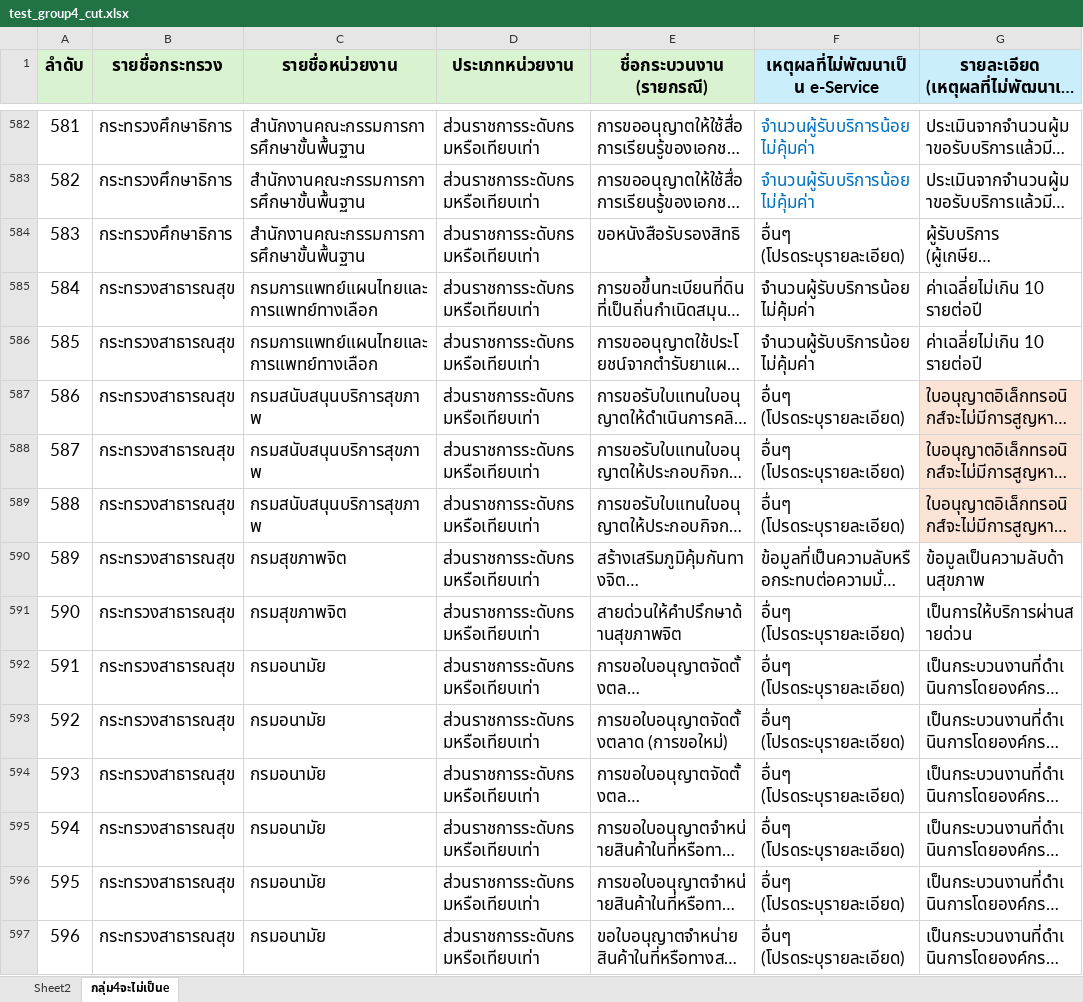
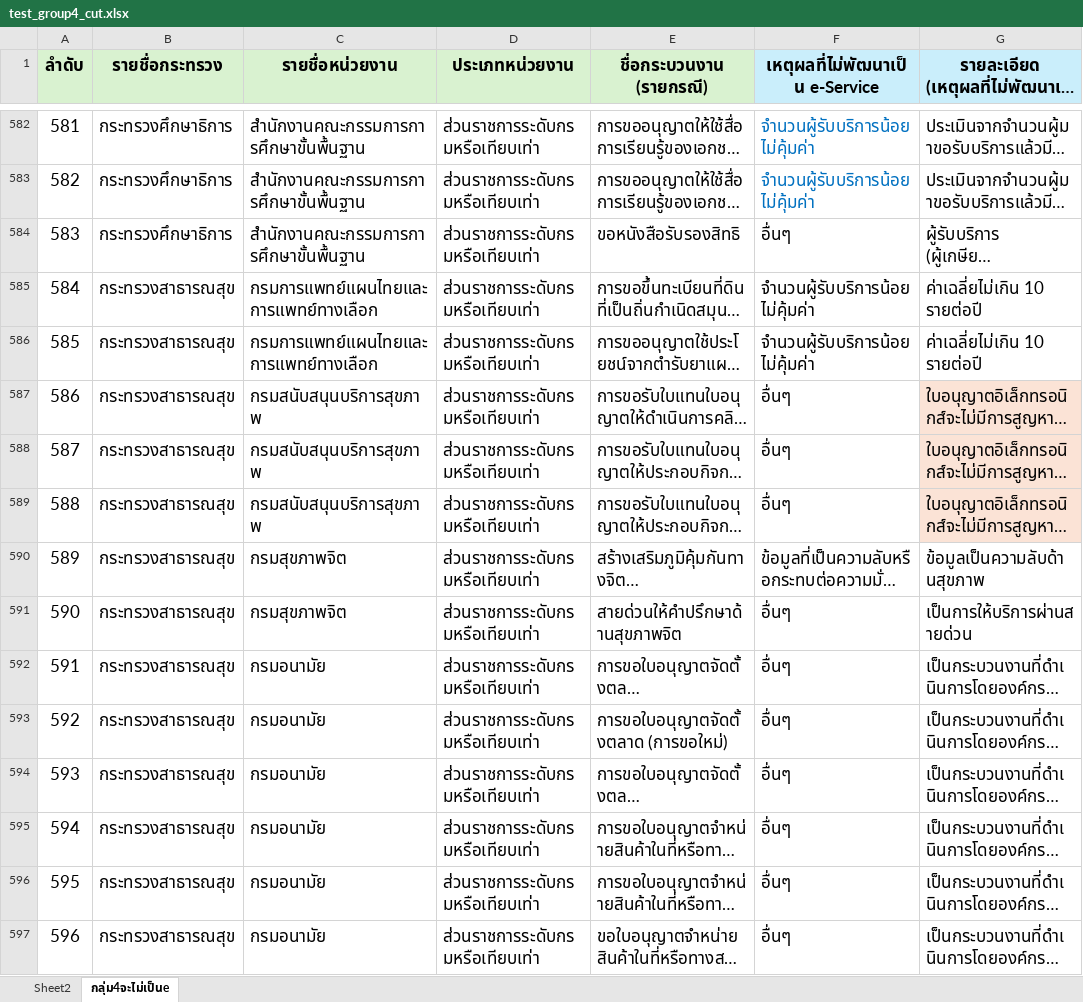
Before and after one commit to Krittapz/oss_g4, an Excel workbook: test_group4_cut.xlsx, sheet กลุ่ม4จะไม่เป็นe, drawn as a sheet; only a part is shown, gaps mark what is left out; long unchanged cells end in …; values as stored, in another font and other column widths than the file's, no borders; charts and pictures and conditional formats and table styles not drawn; the diff covers the shown part only; the diff names each change by its address in the sheet, - before the commit and + after, or states it on an @@ line.

```diff
--- a/test_group4_cut.xlsx (sheet กลุ่ม4จะไม่เป็นe)
+++ b/test_group4_cut.xlsx (sheet กลุ่ม4จะไม่เป็นe)
-F584 (เหตุผลที่ไม่พัฒนาเป็น e-Service): อื่นๆ (โปรดระบุรายละเอียด)
+F584 (เหตุผลที่ไม่พัฒนาเป็น e-Service): อื่นๆ
-F587:F589 (เหตุผลที่ไม่พัฒนาเป็น e-Service): อื่นๆ (โปรดระบุรายละเอียด)
+F587:F589 (เหตุผลที่ไม่พัฒนาเป็น e-Service): อื่นๆ
-F591:F597 (เหตุผลที่ไม่พัฒนาเป็น e-Service): อื่นๆ (โปรดระบุรายละเอียด)
+F591:F597 (เหตุผลที่ไม่พัฒนาเป็น e-Service): อื่นๆ
```
Also changed, not shown: 265 edited cells elsewhere in this sheet, 1 other file.
